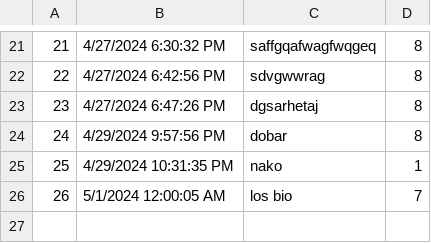
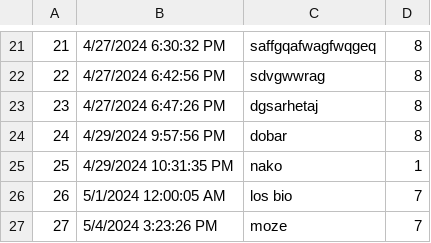
Before and after one commit to VeljkoW/Tourism-Accommodation-Management-App, a CSV file: Resources/Data/comments.csv, drawn as a sheet; only a part is shown, gaps mark what is left out; the diff names each change by its address in the sheet, - before the commit and + after, or states it on an @@ line.

```diff
--- a/Resources/Data/comments.csv
+++ b/Resources/Data/comments.csv
+row 27: 27 | 5/4/2024 3:23:26 PM | moze | 7
```
Also changed, not shown: Resources/Data/reservedAccommodation.csv, 14 other files.
